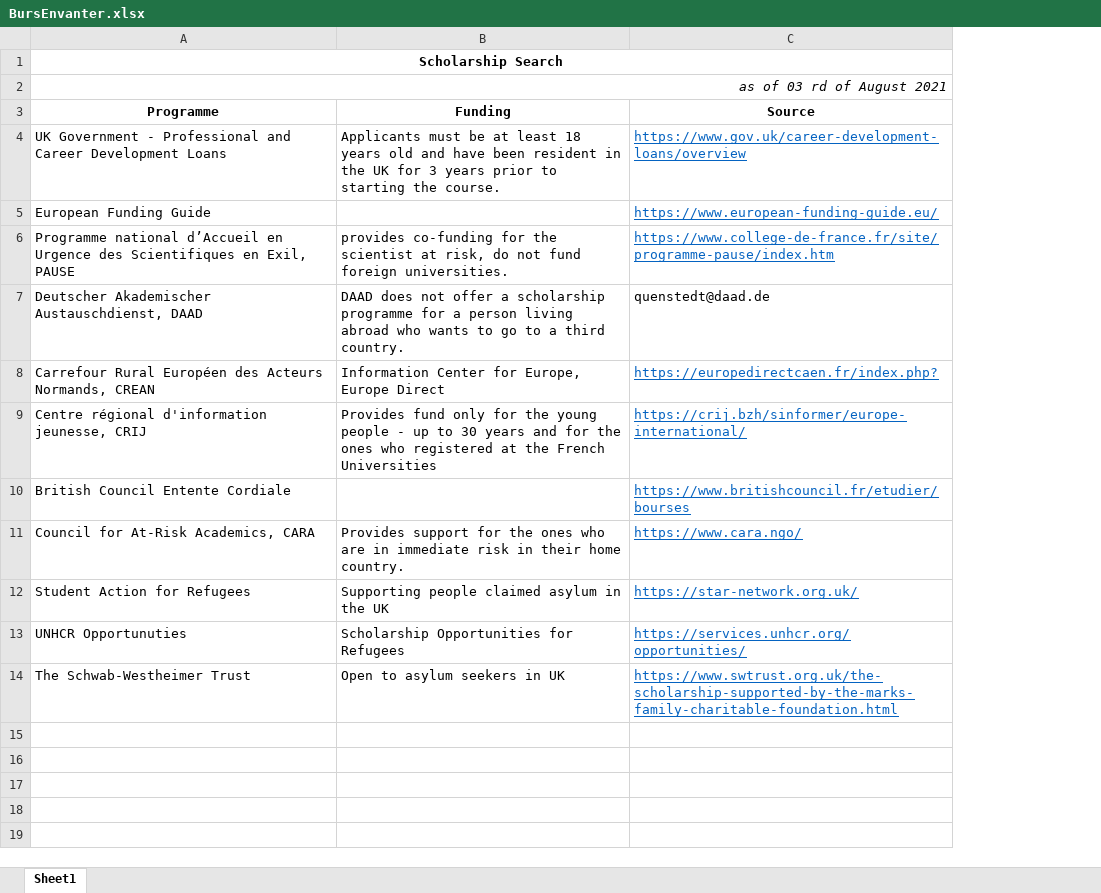
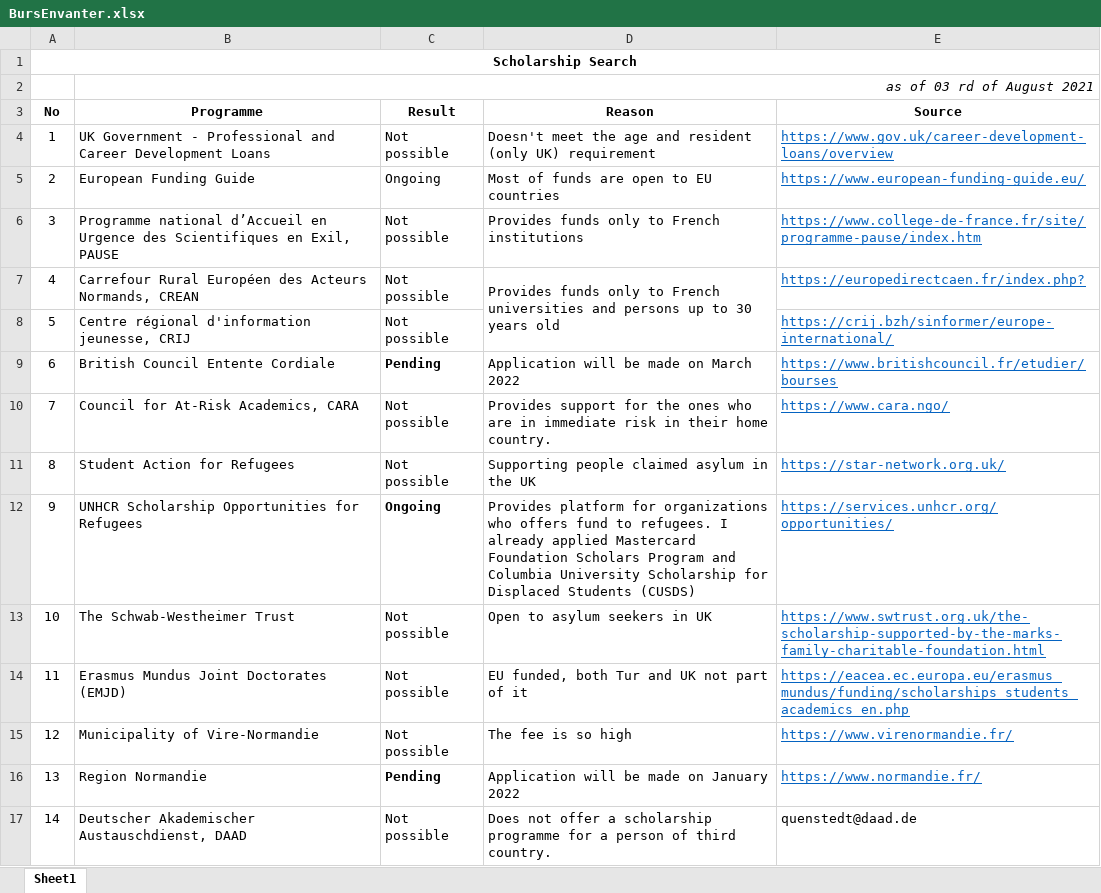
Before and after one commit to GurkanGitHub/PhD, an Excel workbook: BursEnvanter.xlsx, sheet Sheet1, drawn as a sheet; values as stored, in another font and other column widths than the file's, no borders; removed rows and columns are numbered as before the commit, all else as after; the diff names each change by its address in the sheet, - before the commit and + after, or states it on an @@ line.

```diff
--- a/BursEnvanter.xlsx (sheet Sheet1)
+++ b/BursEnvanter.xlsx (sheet Sheet1)
+column A (No), row 1: Scholarship Search; rows 4-13: 1 | 2 | 3 | 4 | 5 | 6 | 7 | 8 | 9 | 10
-column B (Funding), rows 4-6: Applicants must be at least 18 years old and have been resident in the UK for 3 years prior to starting the course. |  | provides co-funding for the scientist at risk, do not fund foreign universities.; rows 8-14: Information Center for Europe, Europe Direct | Provides fund only for the young people - up to 30 years and for the ones who registered at the French Universities |  | Provides support for the ones who are in immediate risk in their home country. | Supporting people claimed asylum in the UK | Scholarship Opportunities for Refugees | Open to asylum seekers in UK
+column C (Result), rows 4-13: Not possible | Ongoing | Not possible | Not possible | Not possible | Pending | Not possible | Not possible | Ongoing | Not possible
+column D (Reason), rows 4-13: Doesn't meet the age and resident (only UK) requirement | Most of funds are open to EU countries | Provides funds only to French institutions | Provides funds only to French universities and persons up to 30 years old |  | Application will be made on March 2022 | Provides support for the ones who are in immediate risk in their home country. | Supporting people claimed asylum in the UK | Provides platform for organizations who offers fund to refugees. I already applied Mastercard Foundation Scholars Program and Columbia University Scholarship for Displaced Students (CUSDS) | Open to asylum seekers in UK
-B1 (Programme): Scholarship Search
+B1 (Programme): (empty)
-A1:C1 merged
-B12 (Programme): UNHCR Opportunuties
+B12 (Programme): UNHCR Scholarship Opportunities for Refugees
+row 14: 11 | Erasmus Mundus Joint Doctorates (EMJD) | Not possible | EU funded, both Tur and UK not part of it | https://eacea.ec.europa.eu/erasmus_mundus/funding/scholarships_students_academics_en.php
+row 15: 12 | Municipality of Vire-Normandie | Not possible | The fee is so high | https://www.virenormandie.fr/
+row 16: 13 | Region Normandie | Pending | Application will be made on January 2022 | https://www.normandie.fr/
@@ row 7 moved to row 17: 14 @@
```
Also changed, not shown: 2 other files.
